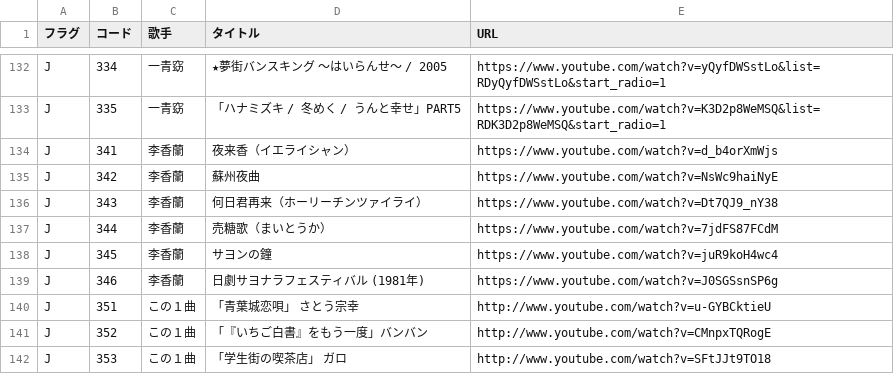
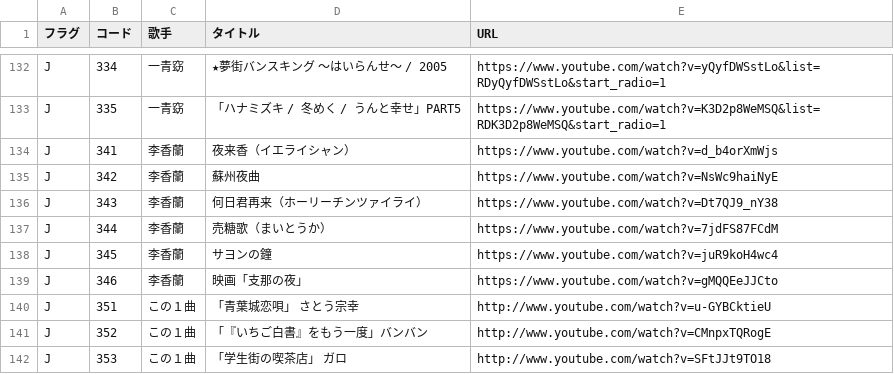
Before and after one commit to SophieITSecret/SophieITSecret.github.io, a CSV file: staging/BarSophie/JBoxメニュー.csv, drawn as a sheet; only a part is shown, gaps mark what is left out.

Commit message:
Update JBoxメニュー.csv

```diff
--- a/staging/BarSophie/JBoxメニュー.csv
+++ b/staging/BarSophie/JBoxメニュー.csv
@@ -138,3 +138,3 @@ J,344,李香蘭,売糖歌（まいとうか）,https://www.youtube.com/watch?v=7
 J,345,李香蘭,サヨンの鐘,https://www.youtube.com/watch?v=juR9koH4wc4
-J,346,李香蘭,"日劇サヨナラフェスティバル (1981年)",https://www.youtube.com/watch?v=J0SGSsnSP6g
+J,346,李香蘭,映画「支那の夜」,https://www.youtube.com/watch?v=gMQQEeJJCto
 J,351,この１曲,"「青葉城恋唄」　　　　　　　さとう宗幸",http://www.youtube.com/watch?v=u-GYBCktieU
```
